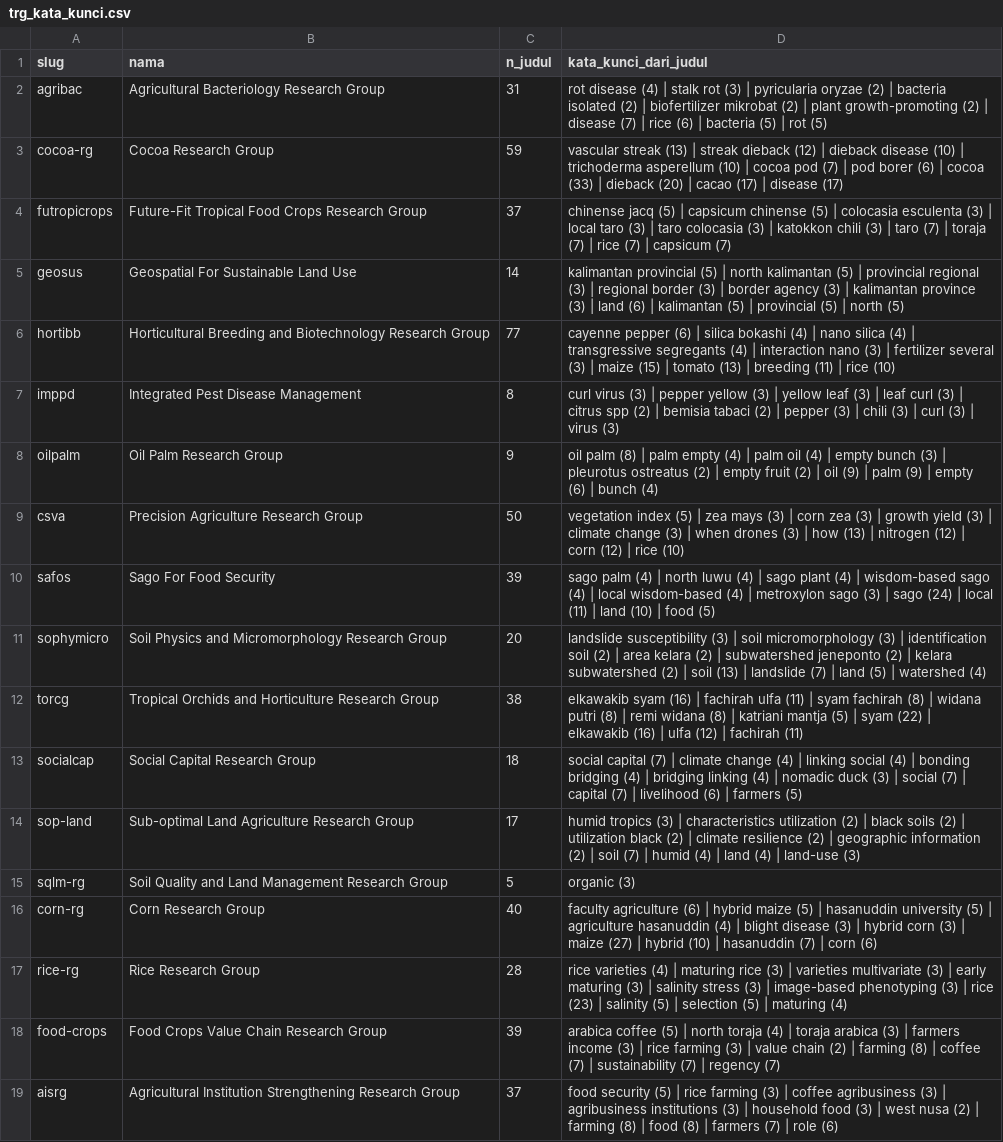
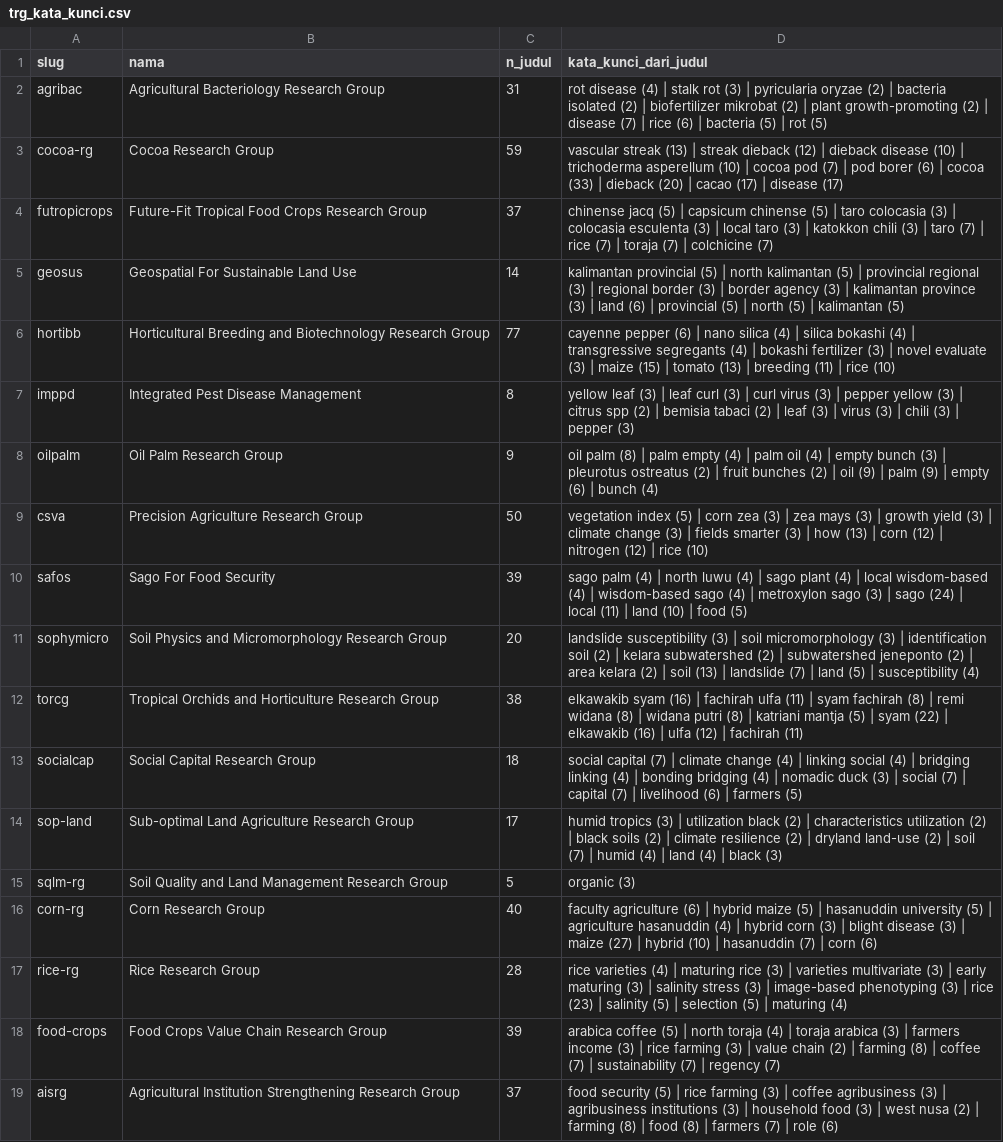
Before and after one commit to andiimam-arun/claude_andiimam, a CSV file: data/trg/trg_kata_kunci.csv, drawn as a sheet; only a part is shown; the diff covers the shown part only; the diff names each change by its address in the sheet, - before the commit and + after, or states it on an @@ line.

```diff
--- a/data/trg/trg_kata_kunci.csv
+++ b/data/trg/trg_kata_kunci.csv
-D4 (kata_kunci_dari_judul): …(5) | colocasia esculenta (3) | local taro (3) | taro colocasia (3) | katokkon chili (3) | taro (7) | toraja (7) | rice (7) | capsicum (7)
+D4 (kata_kunci_dari_judul): …(5) | taro colocasia (3) | colocasia esculenta (3) | local taro (3) | katokkon chili (3) | taro (7) | rice (7) | toraja (7) | colchicine (7)
-D5 (kata_kunci_dari_judul): …(6) | kalimantan (5) | provincial (5) | north (5)
+D5 (kata_kunci_dari_judul): …(6) | provincial (5) | north (5) | kalimantan (5)
-D6 (kata_kunci_dari_judul): …(6) | silica bokashi (4) | nano silica (4) | transgressive segregants (4) | interaction nano (3) | fertilizer several (3) |…
+D6 (kata_kunci_dari_judul): …(6) | nano silica (4) | silica bokashi (4) | transgressive segregants (4) | bokashi fertilizer (3) | novel evaluate (3) |…
-D7 (kata_kunci_dari_judul): curl virus (3) | pepper yellow (3) | yellow leaf (3) | leaf curl (3) | citrus spp (2) | bemisia tabaci (2) | pepper (3) | chili (3) | curl (3) | virus (3)
+D7 (kata_kunci_dari_judul): yellow leaf (3) | leaf curl (3) | curl virus (3) | pepper yellow (3) | citrus spp (2) | bemisia tabaci (2) | leaf (3) | virus (3) | chili (3) | pepper (3)
-D8 (kata_kunci_dari_judul): …(2) | empty fruit (2) |…
+D8 (kata_kunci_dari_judul): …(2) | fruit bunches (2) |…
-D9 (kata_kunci_dari_judul): …(5) | zea mays (3) | corn zea (3) | growth yield (3) | climate change (3) | when drones (3) | how (13) | nitrogen (12) | corn (12) |…
+D9 (kata_kunci_dari_judul): …(5) | corn zea (3) | zea mays (3) | growth yield (3) | climate change (3) | fields smarter (3) | how (13) | corn (12) | nitrogen (12) |…
-D10 (kata_kunci_dari_judul): …(4) | wisdom-based sago (4) | local wisdom-based (4) |…
+D10 (kata_kunci_dari_judul): …(4) | local wisdom-based (4) | wisdom-based sago (4) |…
-D11 (kata_kunci_dari_judul): …(2) | area kelara (2) | subwatershed jeneponto (2) | kelara subwatershed (2) | soil (13) | landslide (7) | land (5) | watershed (4)
+D11 (kata_kunci_dari_judul): …(2) | kelara subwatershed (2) | subwatershed jeneponto (2) | area kelara (2) | soil (13) | landslide (7) | land (5) | susceptibility (4)
-D12 (kata_kunci_dari_judul): …(8) | widana putri (8) | remi widana (8) |…
+D12 (kata_kunci_dari_judul): …(8) | remi widana (8) | widana putri (8) |…
-D13 (kata_kunci_dari_judul): …(4) | bonding bridging (4) | bridging linking (4) |…
+D13 (kata_kunci_dari_judul): …(4) | bridging linking (4) | bonding bridging (4) |…
-D14 (kata_kunci_dari_judul): …(3) | characteristics utilization (2) | black soils (2) | utilization black (2) | climate resilience (2) | geographic information (2) | soil (7) | humid (4) | land (4) | land-use (3)
+D14 (kata_kunci_dari_judul): …(3) | utilization black (2) | characteristics utilization (2) | black soils (2) | climate resilience (2) | dryland land-use (2) | soil (7) | humid (4) | land (4) | black (3)
-D16 (kata_kunci_dari_judul): …(4) | blight disease (3) | hybrid corn (3) |…
+D16 (kata_kunci_dari_judul): …(4) | hybrid corn (3) | blight disease (3) |…
```
Also changed, not shown: 143 edited cells elsewhere in this file, data/trg/trg_tag_tier1.csv, 18 other files.
